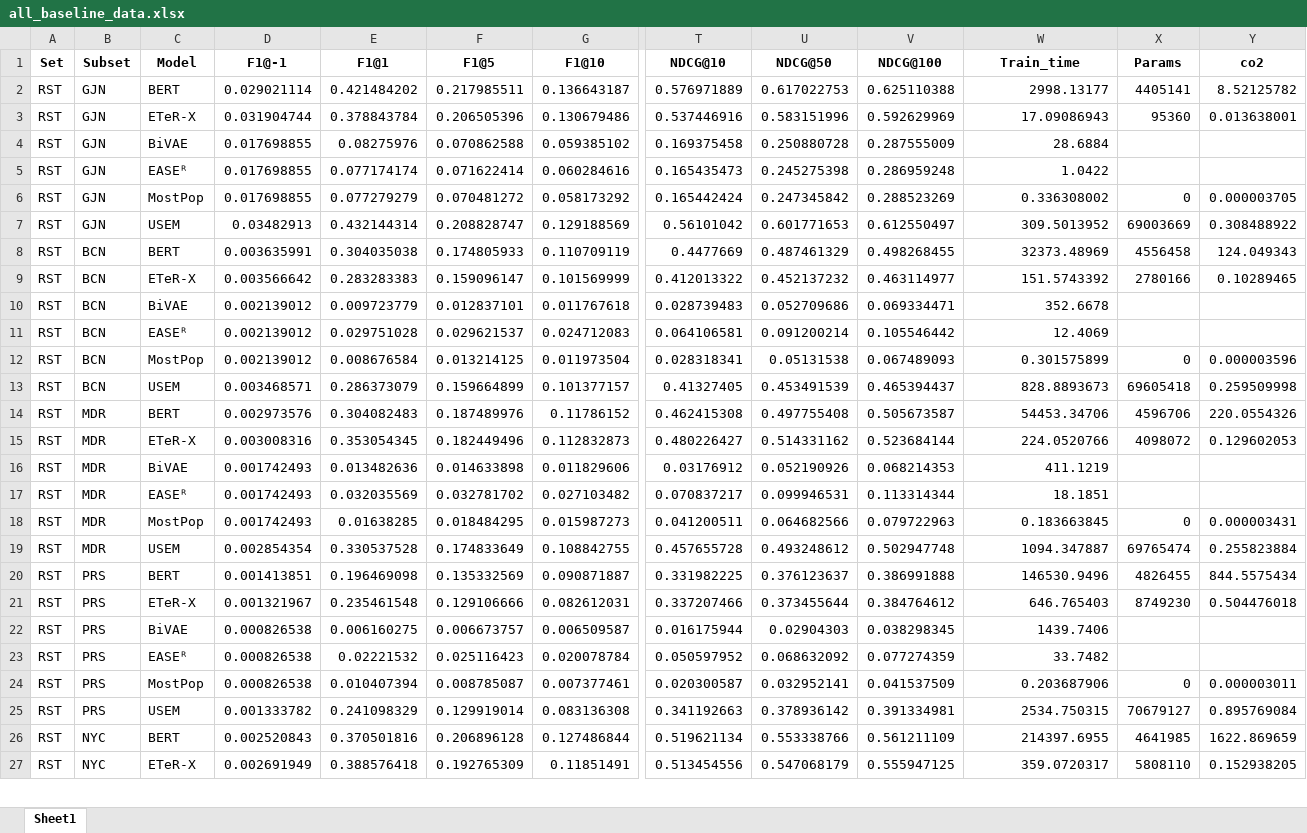
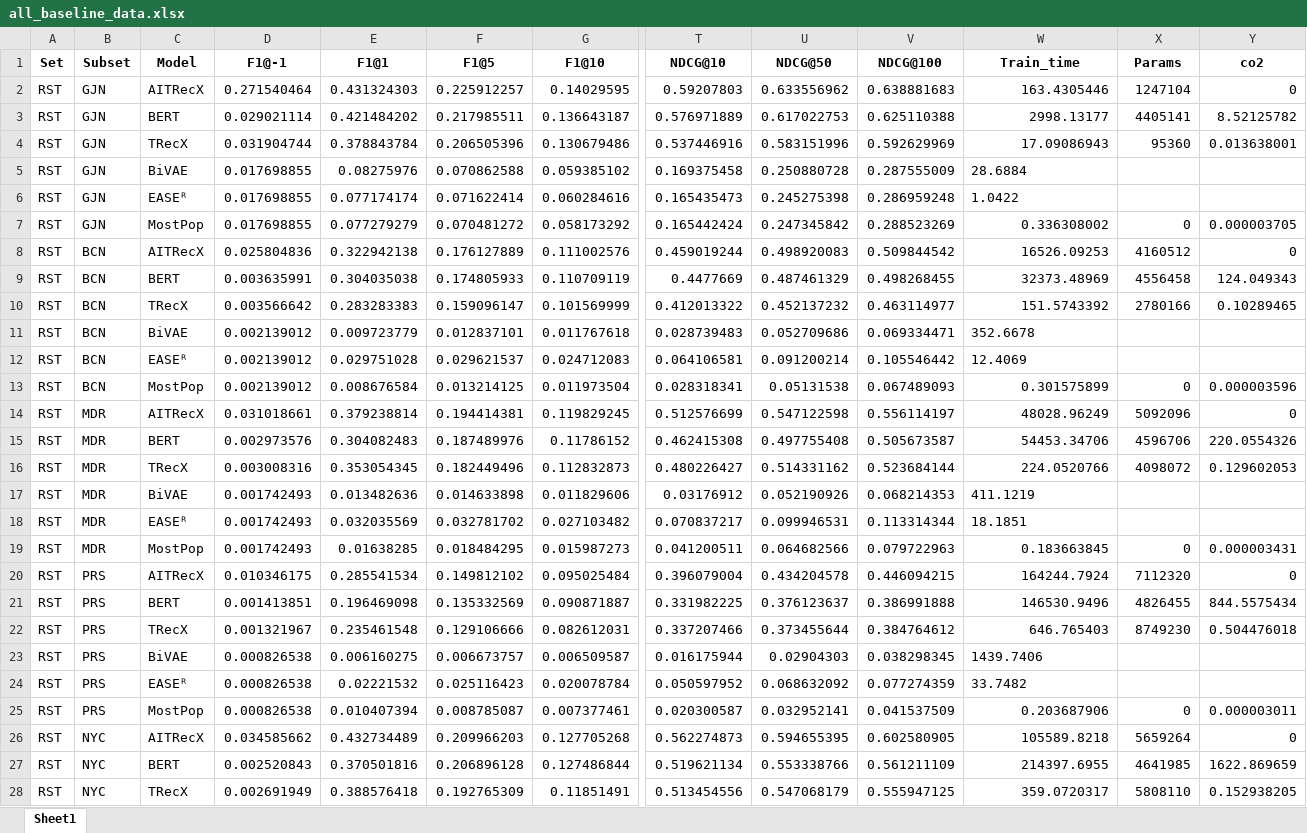
Before and after one commit to pablo-pnunez/TAVtext, an Excel workbook: models/all_baseline_data.xlsx, sheet Sheet1, drawn as a sheet; only a part is shown, gaps mark what is left out; values as stored, in another font and other column widths than the file's, no borders; removed rows and columns are numbered as before the commit, all else as after; rows hold the shown columns only; the diff covers the shown part only; the diff names each change by its address in the sheet, - before the commit and + after, or states it on an @@ line.

```diff
--- a/models/all_baseline_data.xlsx (sheet Sheet1)
+++ b/models/all_baseline_data.xlsx (sheet Sheet1)
+row 2: RST | GJN | AITRecX | 0.271540464 | 0.431324303 | 0.225912257 | 0.14029595 | 0.59207803 | 0.633556962 | 0.638881683 | 163.4305446 | 1247104 | 0
-C4 (Model): ETeR-X
+C4 (Model): TRecX
-W5:W6 alignment: right
+W5:W6 alignment: left
-row 7: RST | GJN | USEM | 0.03482913 | 0.432144314 | 0.208828747 | 0.129188569 | 0.56101042 | 0.601771653 | 0.612550497 | 309.5013952 | 69003669 | 0.308488922
+row 8: RST | BCN | AITRecX | 0.025804836 | 0.322942138 | 0.176127889 | 0.111002576 | 0.459019244 | 0.498920083 | 0.509844542 | 16526.09253 | 4160512 | 0
-C10 (Model): ETeR-X
+C10 (Model): TRecX
-W11:W12 alignment: right
+W11:W12 alignment: left
-row 13: RST | BCN | USEM | 0.003468571 | 0.286373079 | 0.159664899 | 0.101377157 | 0.41327405 | 0.453491539 | 0.465394437 | 828.8893673 | 69605418 | 0.259509998
+row 14: RST | MDR | AITRecX | 0.031018661 | 0.379238814 | 0.194414381 | 0.119829245 | 0.512576699 | 0.547122598 | 0.556114197 | 48028.96249 | 5092096 | 0
-C16 (Model): ETeR-X
+C16 (Model): TRecX
-W17:W18 alignment: right
+W17:W18 alignment: left
-row 19: RST | MDR | USEM | 0.002854354 | 0.330537528 | 0.174833649 | 0.108842755 | 0.457655728 | 0.493248612 | 0.502947748 | 1094.347887 | 69765474 | 0.255823884
+row 20: RST | PRS | AITRecX | 0.010346175 | 0.285541534 | 0.149812102 | 0.095025484 | 0.396079004 | 0.434204578 | 0.446094215 | 164244.7924 | 7112320 | 0
-C22 (Model): ETeR-X
+C22 (Model): TRecX
-W23:W24 alignment: right
+W23:W24 alignment: left
-row 25: RST | PRS | USEM | 0.001333782 | 0.241098329 | 0.129919014 | 0.083136308 | 0.341192663 | 0.378936142 | 0.391334981 | 2534.750315 | 70679127 | 0.895769084
+row 26: RST | NYC | AITRecX | 0.034585662 | 0.432734489 | 0.209966203 | 0.127705268 | 0.562274873 | 0.594655395 | 0.602580905 | 105589.8218 | 5659264 | 0
-C28 (Model): ETeR-X
+C28 (Model): TRecX
```
Also changed, not shown: 7 added rows, 8 removed rows, 9 edited cells and cell formats elsewhere in this sheet, models/all_cold_start_data.xlsx, output/baselines_results.xlsx, 4 other files.
